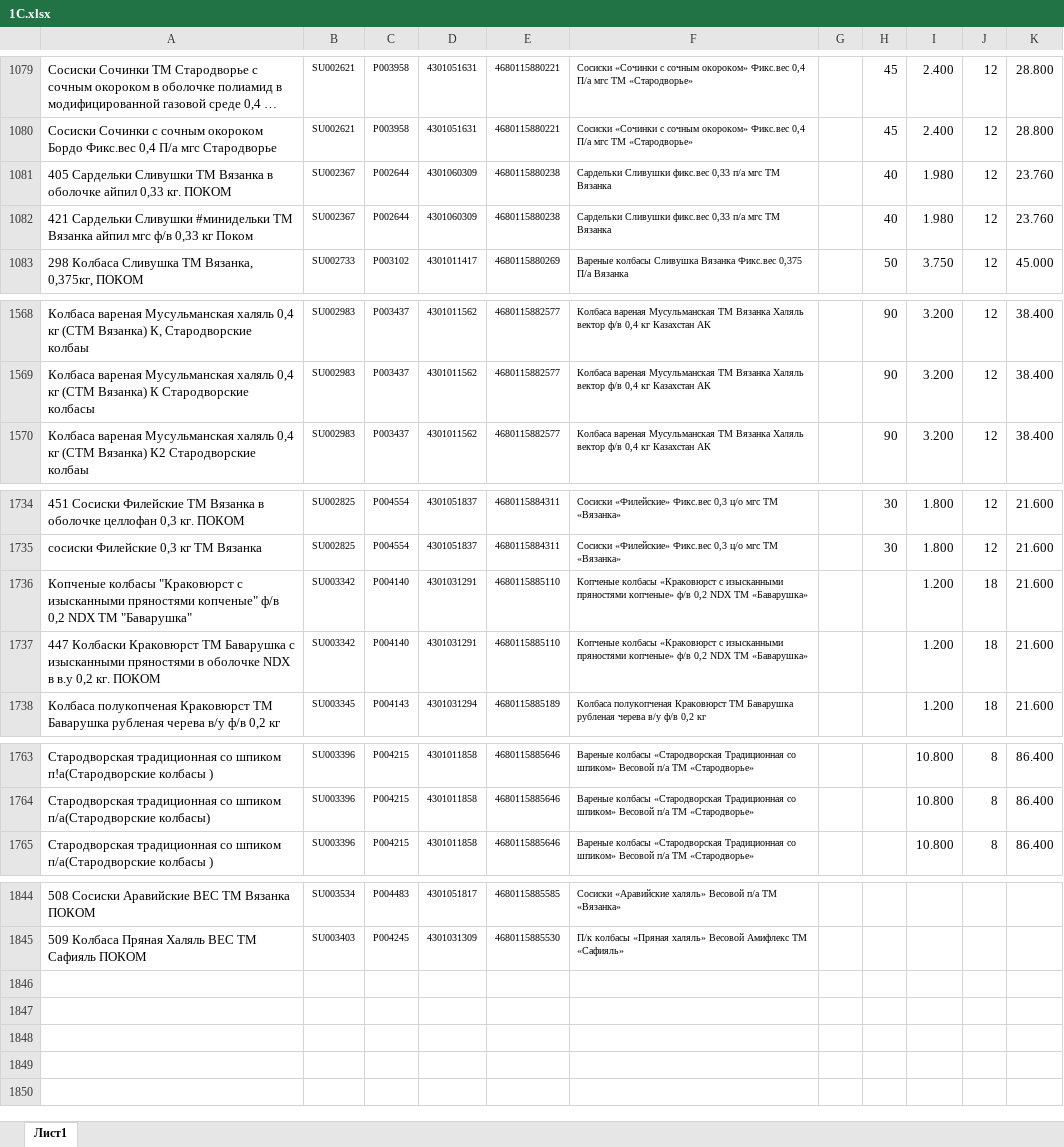
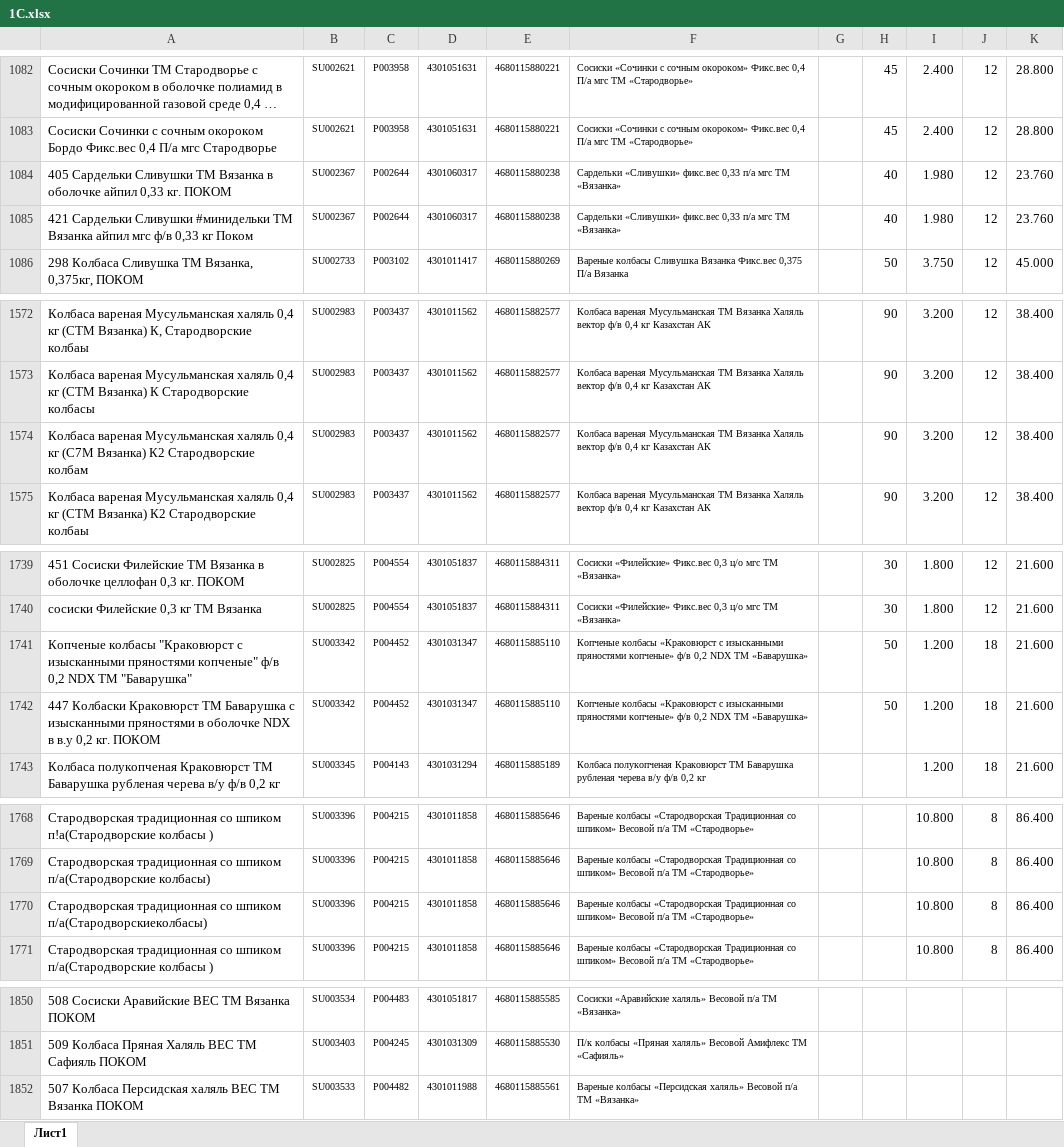
Before and after one commit to Fejanin/pokom_ki, an Excel workbook: moduls/1С.xlsx, sheet Лист1, drawn as a sheet; only a part is shown, gaps mark what is left out; long unchanged cells end in …; values as stored, in another font and other column widths than the file's, no borders; addresses are those after the commit; the diff covers the shown part only; the diff names each change by its address in the sheet, - before the commit and + after, or states it on an @@ line.

```diff
--- a/moduls/1С.xlsx (sheet Лист1)
+++ b/moduls/1С.xlsx (sheet Лист1)
-D1084:D1085: 4301060309
+D1084:D1085: 4301060317
-F1084:F1085: Сардельки Сливушки фикс.вес 0,33 п/а мгс ТМ Вязанка
+F1084:F1085: Сардельки «Сливушки» фикс.вес 0,33 п/а мгс ТМ «Вязанка»
+row 1574: Колбаса вареная Мусульманская халяль 0,4 кг (С7М Вязанка) К2 Стародворские колбам | SU002983 | P003437 | 4301011562 | 4680115882577 | Колбаса вареная Мусульманская ТМ Вязанка Халяль вектор ф/в 0,4 кг Казахстан АК |  | 90 | 3.200 | 12 | 38.400
-C1741:C1742: P004140
+C1741:C1742: P004452
-D1741:D1742: 4301031291
+D1741:D1742: 4301031347
-H1741:H1742: (empty)
+H1741:H1742: 50
+row 1770: Стародворская традиционная со шпиком п/а(Стародворскиеколбасы) | SU003396 | P004215 | 4301011858 | 4680115885646 | Вареные колбасы «Стародворская Традиционная со шпиком» Весовой п/а ТМ «Стародворье» |  |  | 10.800 | 8 | 86.400
+row 1852: 507 Колбаса Персидская халяль ВЕС ТМ Вязанка ПОКОМ | SU003533 | P004482 | 4301011988 | 4680115885561 | Вареные колбасы «Персидская халяль» Весовой п/а ТМ «Вязанка»
```
Also changed, not shown: 4 added rows and 39 edited cells elsewhere in this sheet, formulas that keep their value, 15 other files.
